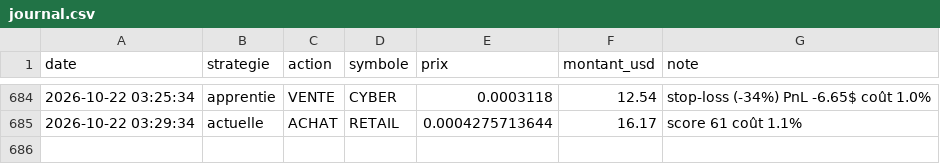
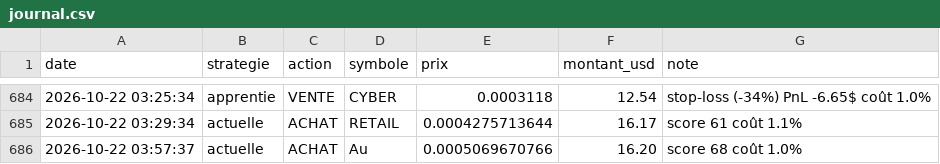
Before and after one commit to oshua888/memebot-, a CSV file: journal.csv, drawn as a sheet; only a part is shown, gaps mark what is left out; the diff names each change by its address in the sheet, - before the commit and + after, or states it on an @@ line.

```diff
--- a/journal.csv
+++ b/journal.csv
+row 686: 2026-10-22 03:57:37 | actuelle | ACHAT | Au | 0.0005069670766 | 16.20 | score 68 coût 1.0%
```
Also changed, not shown: 4 other files.
